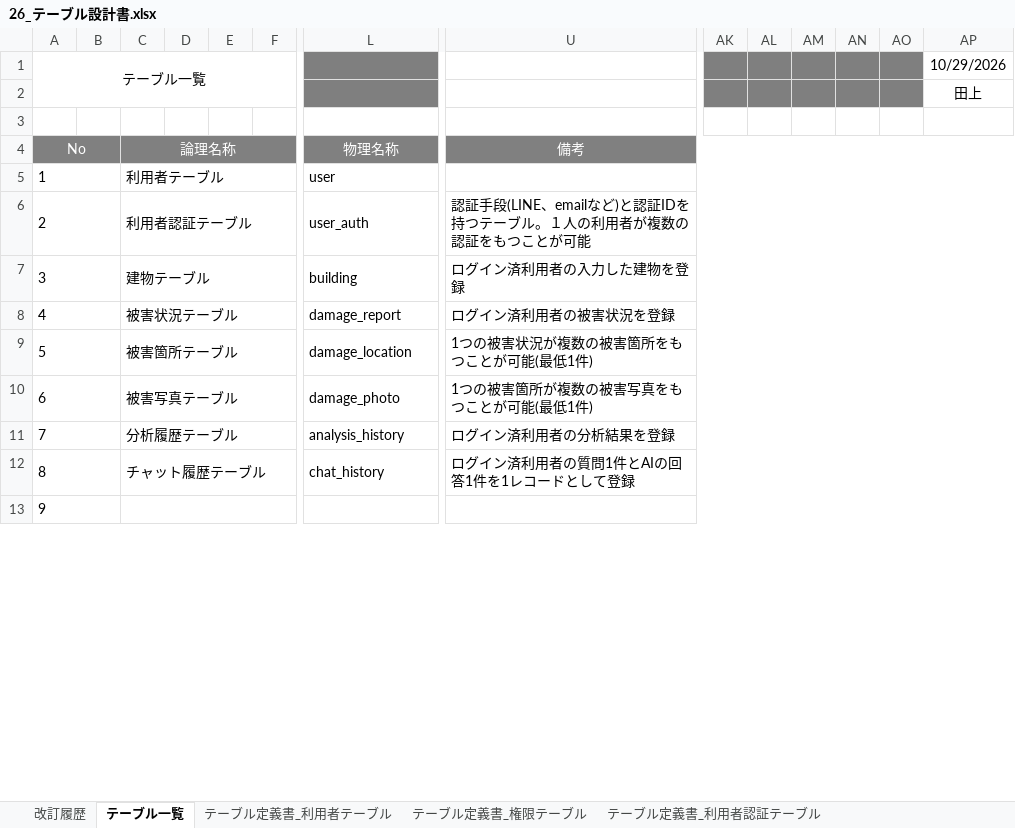
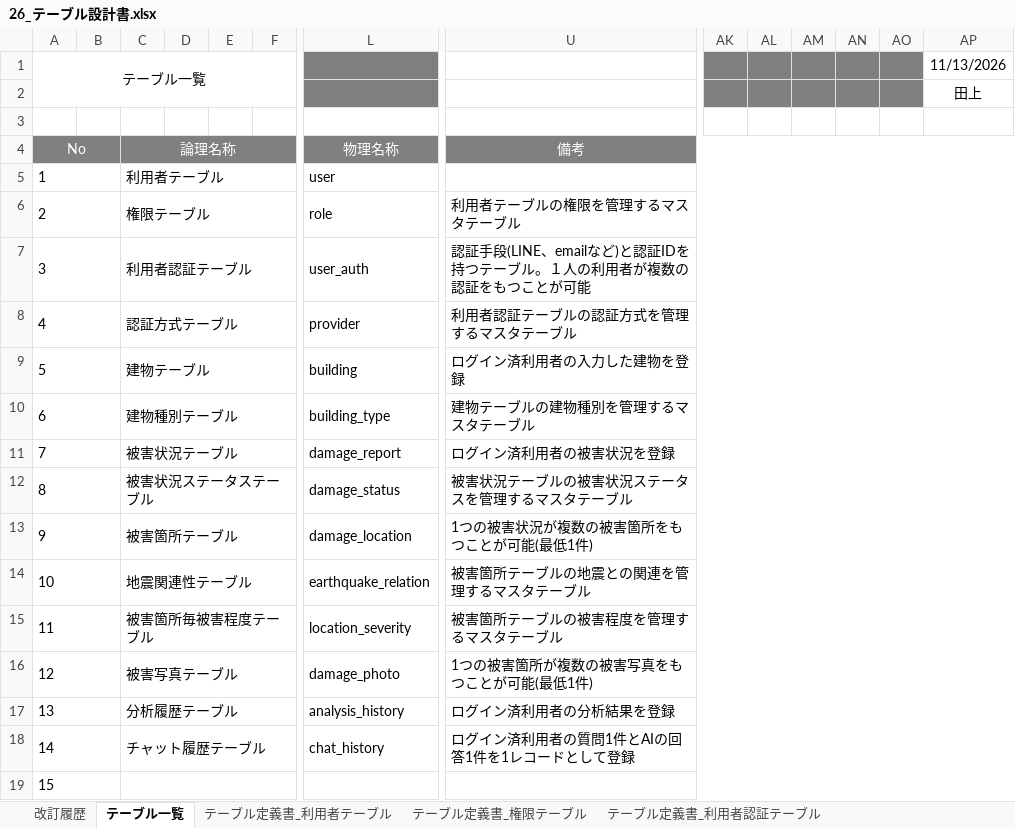
Before and after one commit to Kotarou-Tanoue/tanouesoftware, an Excel workbook: docs/20_システム設計書/26_テーブル設計書.xlsx, sheet テーブル一覧, drawn as a sheet; only a part is shown, gaps mark what is left out; values as stored, in another font and other column widths than the file's, no borders; addresses are those after the commit; rows hold the shown columns only; the diff names each change by its address in the sheet, - before the commit and + after, or states it on an @@ line.

```diff
--- a/docs/20_システム設計書/26_テーブル設計書.xlsx (sheet テーブル一覧)
+++ b/docs/20_システム設計書/26_テーブル設計書.xlsx (sheet テーブル一覧)
-AP1: 10/29/2026
+AP1: 11/13/2026
+row 6: 2 |  | 権限テーブル |  |  |  | role | 利用者テーブルの権限を管理するマスタテーブル
@@ column A (テーブル一覧) renumbered from row 7 down @@
+row 8: 4 |  | 認証方式テーブル |  |  |  | provider | 利用者認証テーブルの認証方式を管理するマスタテーブル
+row 10: 6 |  | 建物種別テーブル |  |  |  | building_type | 建物テーブルの建物種別を管理するマスタテーブル
+row 12: 8 |  | 被害状況ステータステーブル |  |  |  | damage_status | 被害状況テーブルの被害状況ステータスを管理するマスタテーブル
+row 14: 10 |  | 地震関連性テーブル |  |  |  | earthquake_relation | 被害箇所テーブルの地震との関連を管理するマスタテーブル
+row 15: 11 |  | 被害箇所毎被害程度テーブル |  |  |  | location_severity | 被害箇所テーブルの被害程度を管理するマスタテーブル
```
Also changed, not shown: sheet テーブル定義書_被害箇所テーブル, sheet テーブル定義書_分析履歴テーブル, sheet 改訂履歴, sheet テーブル定義書_建物種別テーブル, sheet テーブル定義書_被害状況テーブル, sheet テーブル定義書_被害状況ステータステーブル, 6 more sheets, 3 other files.
